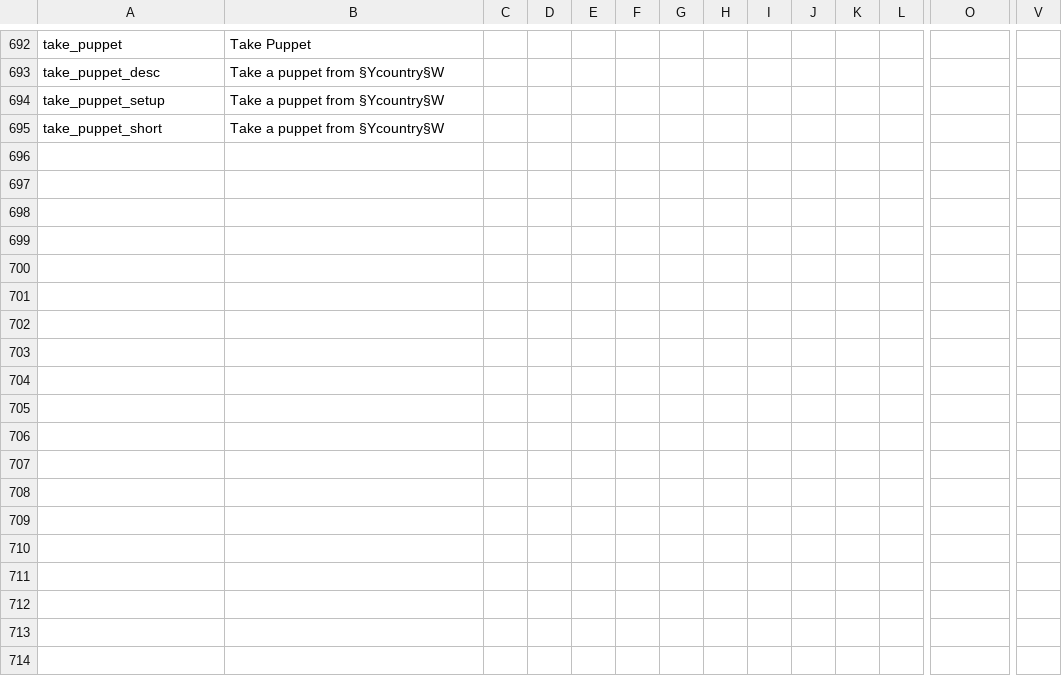
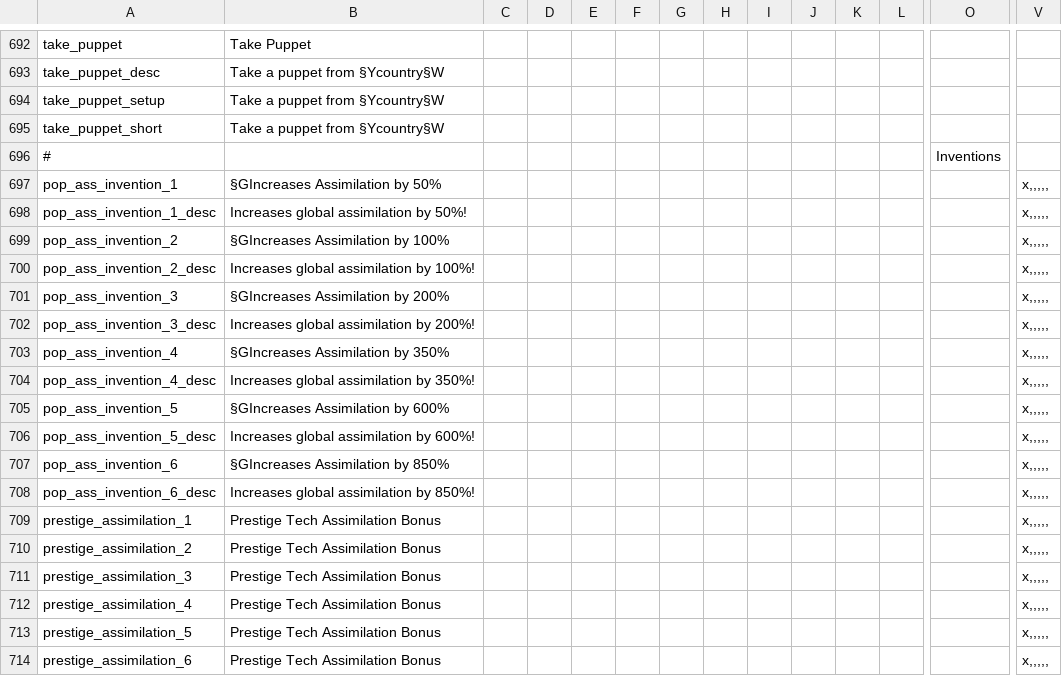
Before and after one commit to Proffan25/IGoR-PRF, a CSV file: localisation/PRF.csv, drawn as a sheet; only a part is shown, gaps mark what is left out; rows hold the shown columns only; the diff names each change by its address in the sheet, - before the commit and + after, or states it on an @@ line.

Commit message:
Assimilation Rework + Statue of Liberty fix
-Added assimilation buffs to prestige techs.
-Changed statue of liberty event to change the Canada option for the Commonwealth.

```diff
--- a/localisation/PRF.csv
+++ b/localisation/PRF.csv
+row 696: # |  |  |  |  |  |  |  |  |  |  |  | Inventions
+row 697: pop_ass_invention_1 | §GIncreases Assimilation by 50% |  |  |  |  |  |  |  |  |  |  |  | x,,,,,
+row 698: pop_ass_invention_1_desc | Increases global assimilation by 50%! |  |  |  |  |  |  |  |  |  |  |  | x,,,,,
+row 699: pop_ass_invention_2 | §GIncreases Assimilation by 100% |  |  |  |  |  |  |  |  |  |  |  | x,,,,,
+row 700: pop_ass_invention_2_desc | Increases global assimilation by 100%! |  |  |  |  |  |  |  |  |  |  |  | x,,,,,
+row 701: pop_ass_invention_3 | §GIncreases Assimilation by 200% |  |  |  |  |  |  |  |  |  |  |  | x,,,,,
+row 702: pop_ass_invention_3_desc | Increases global assimilation by 200%! |  |  |  |  |  |  |  |  |  |  |  | x,,,,,
+row 703: pop_ass_invention_4 | §GIncreases Assimilation by 350% |  |  |  |  |  |  |  |  |  |  |  | x,,,,,
+row 704: pop_ass_invention_4_desc | Increases global assimilation by 350%! |  |  |  |  |  |  |  |  |  |  |  | x,,,,,
+row 705: pop_ass_invention_5 | §GIncreases Assimilation by 600% |  |  |  |  |  |  |  |  |  |  |  | x,,,,,
+row 706: pop_ass_invention_5_desc | Increases global assimilation by 600%! |  |  |  |  |  |  |  |  |  |  |  | x,,,,,
+row 707: pop_ass_invention_6 | §GIncreases Assimilation by 850% |  |  |  |  |  |  |  |  |  |  |  | x,,,,,
+row 708: pop_ass_invention_6_desc | Increases global assimilation by 850%! |  |  |  |  |  |  |  |  |  |  |  | x,,,,,
+row 709: prestige_assimilation_1 | Prestige Tech Assimilation Bonus |  |  |  |  |  |  |  |  |  |  |  | x,,,,,
+row 710: prestige_assimilation_2 | Prestige Tech Assimilation Bonus |  |  |  |  |  |  |  |  |  |  |  | x,,,,,
+row 711: prestige_assimilation_3 | Prestige Tech Assimilation Bonus |  |  |  |  |  |  |  |  |  |  |  | x,,,,,
+row 712: prestige_assimilation_4 | Prestige Tech Assimilation Bonus |  |  |  |  |  |  |  |  |  |  |  | x,,,,,
+row 713: prestige_assimilation_5 | Prestige Tech Assimilation Bonus |  |  |  |  |  |  |  |  |  |  |  | x,,,,,
+row 714: prestige_assimilation_6 | Prestige Tech Assimilation Bonus |  |  |  |  |  |  |  |  |  |  |  | x,,,,,
```
Also changed, not shown: 5 other files.
